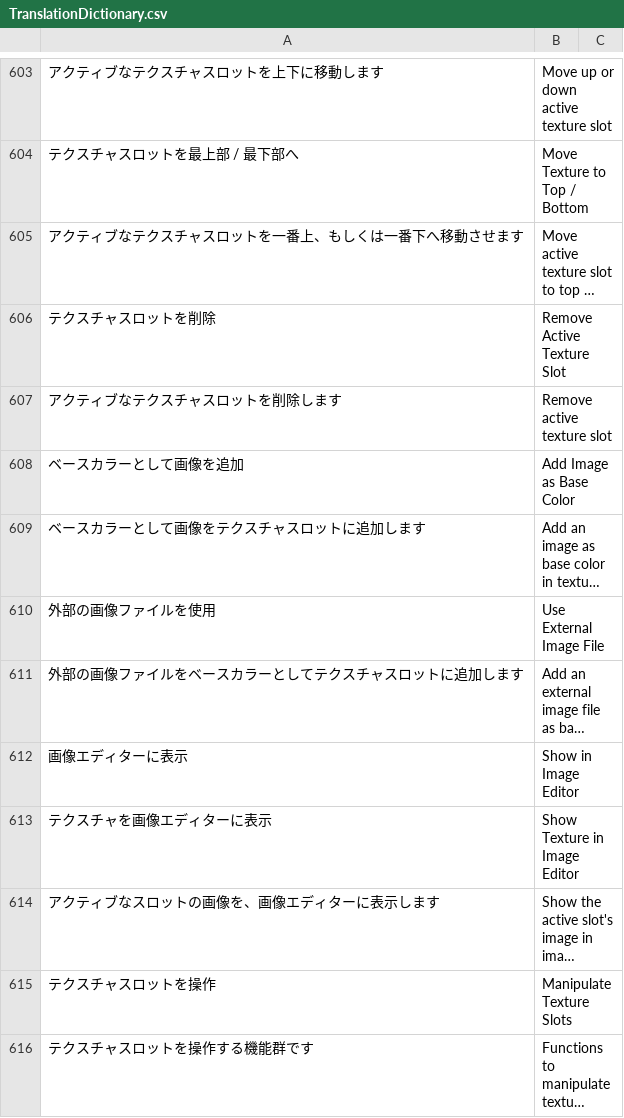
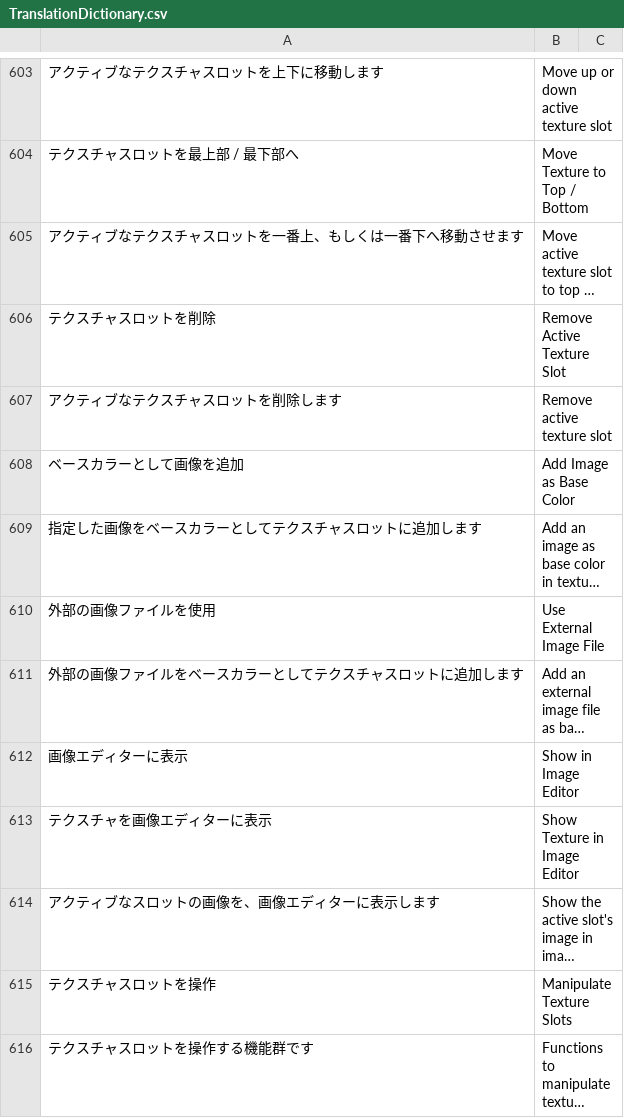
Before and after one commit to bookyakuno/Blender-Scramble-Addon, a CSV file: TranslationDictionary.csv, drawn as a sheet; only a part is shown, gaps mark what is left out; long unchanged cells end in …; the diff names each change by its address in the sheet, - before the commit and + after, or states it on an @@ line.

Commit message:
ベースカラーとして画像を追加：日本語訳を微調整

```diff
--- a/TranslationDictionary.csv
+++ b/TranslationDictionary.csv
-A609: ベースカラーとして画像をテクスチャスロットに追加します
+A609: 指定した画像をベースカラーとしてテクスチャスロットに追加します
```
